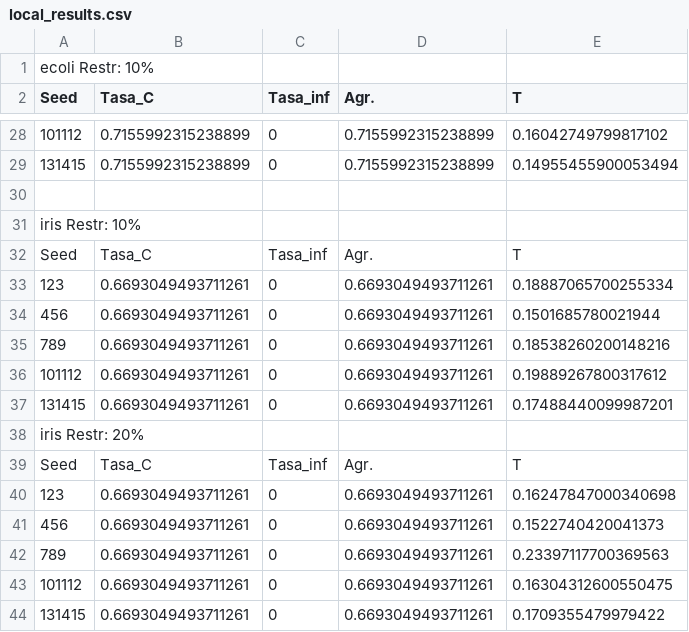
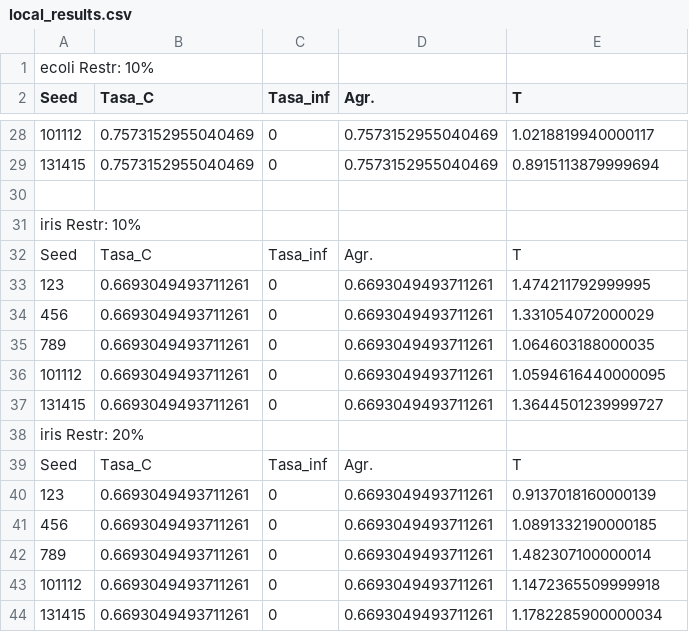
Before and after one commit to nandovallec/Metaheuristics, a CSV file: P1/Optimized/local_results.csv, drawn as a sheet; only a part is shown, gaps mark what is left out; the diff covers the shown part only; the diff names each change by its address in the sheet, - before the commit and + after, or states it on an @@ line.

```diff
--- a/P1/Optimized/local_results.csv
+++ b/P1/Optimized/local_results.csv
-B28:B29 (Tasa_C): 0.7155992315238899
+B28:B29 (Tasa_C): 0.7573152955040469
-D28:D29 (Agr.): 0.7155992315238899
+D28:D29 (Agr.): 0.7573152955040469
-E28 (T): 0.16042749799817102
+E28 (T): 1.0218819940000117
-E29 (T): 0.14955455900053494
+E29 (T): 0.8915113879999694
-E33 (T): 0.18887065700255334
+E33 (T): 1.474211792999995
-E34 (T): 0.1501685780021944
+E34 (T): 1.331054072000029
-E35 (T): 0.18538260200148216
+E35 (T): 1.064603188000035
-E36 (T): 0.19889267800317612
+E36 (T): 1.0594616440000095
-E37 (T): 0.17488440099987201
+E37 (T): 1.3644501239999727
-E40 (T): 0.16247847000340698
+E40 (T): 0.9137018160000139
-E41 (T): 0.1522740420041373
+E41 (T): 1.0891332190000185
-E42 (T): 0.23397117700369563
+E42 (T): 1.482307100000014
-E43 (T): 0.16304312600550475
+E43 (T): 1.1472365509999918
-E44 (T): 0.1709355479979422
+E44 (T): 1.1782285900000034
```
Also changed, not shown: 10 added rows, 10 removed rows and 24 edited cells elsewhere in this file, P1/Optimized/greedy_results.csv.
